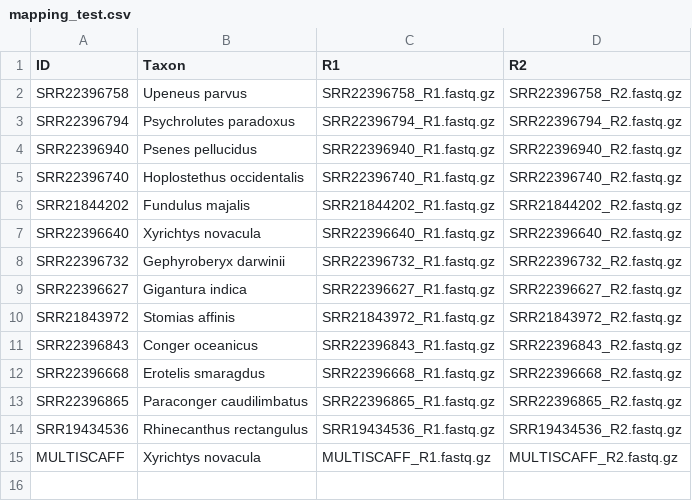
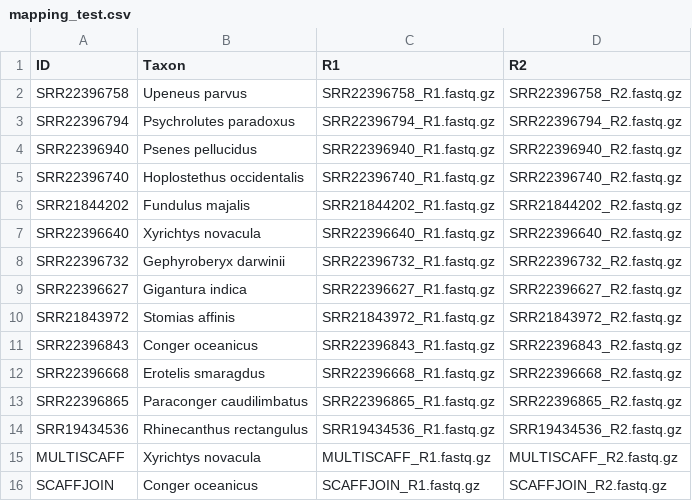
Before and after one commit to Smithsonian/MitoPilot, a CSV file: inst/test_data/mapping_test.csv, drawn as a sheet.

Commit message:
BUILD SITE
* test(data): add SCAFFJOIN multi-scaffold sample

One mitogenome broken into three scaffolds by coverage gaps, built from
the packaged Conger oceanicus reads. MULTISCAFF covers the do-not-join
case (two species); this covers the join case.

* fix(ui): typos in curation options labels

* docs: rewrite Get Started as a full tutorial

Replaces the pointer to the 2025 workshop site with a generic
walkthrough of the test project (assemble, annotate, export) plus
starting your own project, screenshots from 1.5.1, and Hydra-specific
callouts. NMNH Hydra page rewritten around hydra_setup().

* Update MitoPilot.Rmd

* Update MitoPilot.Rmd

* Update MitoPilot.Rmd

* docs: local BLAST, Hydra memory defaults, review fixes

Document the bundled local BLAST database and the remote toggle, and
note that an NCBI API key is still needed for reference annotations and
taxonomy. Adds MitoFinder ref DB to the assembly options, Hydra memory
guidance (40/120 GB) and the RStudio Files pane behavior, section links,
and R-vs-terminal context. Job scheduler wording, problematic samples,
American spellings.

* docs: regenerate screenshots for 1.5.2

New shots for the BLAST options window (local database), preprocess
options, a clean assembly details window, and the work-dir browser. The
first table shot is now a pre-run project, the update window comes from
Assemble rather than Annotate, and the progress window is a real
mid-run capture.

* fix(docker): clear stale package tarballs before building the image

The Dockerfile COPY glob resolves multiple matches by name order, so a
leftover MitoPilot_1.4.9.tar.gz beat a new 1.4.10 and shipped the older
package. Delete them in all three deploy scripts before devtools::build().

* docs: section rules and editorial revisions in Get Started

Adds a horizontal rule before every level 1 heading to break up the page,
plus a figure for alignment-based annotation editing.

* docs(docker): add maintainer guide for building the container

```diff
--- a/inst/test_data/mapping_test.csv
+++ b/inst/test_data/mapping_test.csv
@@ -15 +15,2 @@ SRR19434536,Rhinecanthus rectangulus,SRR19434536_R1.fastq.gz,SRR19434536_R2.fast
 MULTISCAFF,Xyrichtys novacula,MULTISCAFF_R1.fastq.gz,MULTISCAFF_R2.fastq.gz
+SCAFFJOIN,Conger oceanicus,SCAFFJOIN_R1.fastq.gz,SCAFFJOIN_R2.fastq.gz
```
Also changed, not shown: 45 other files.
